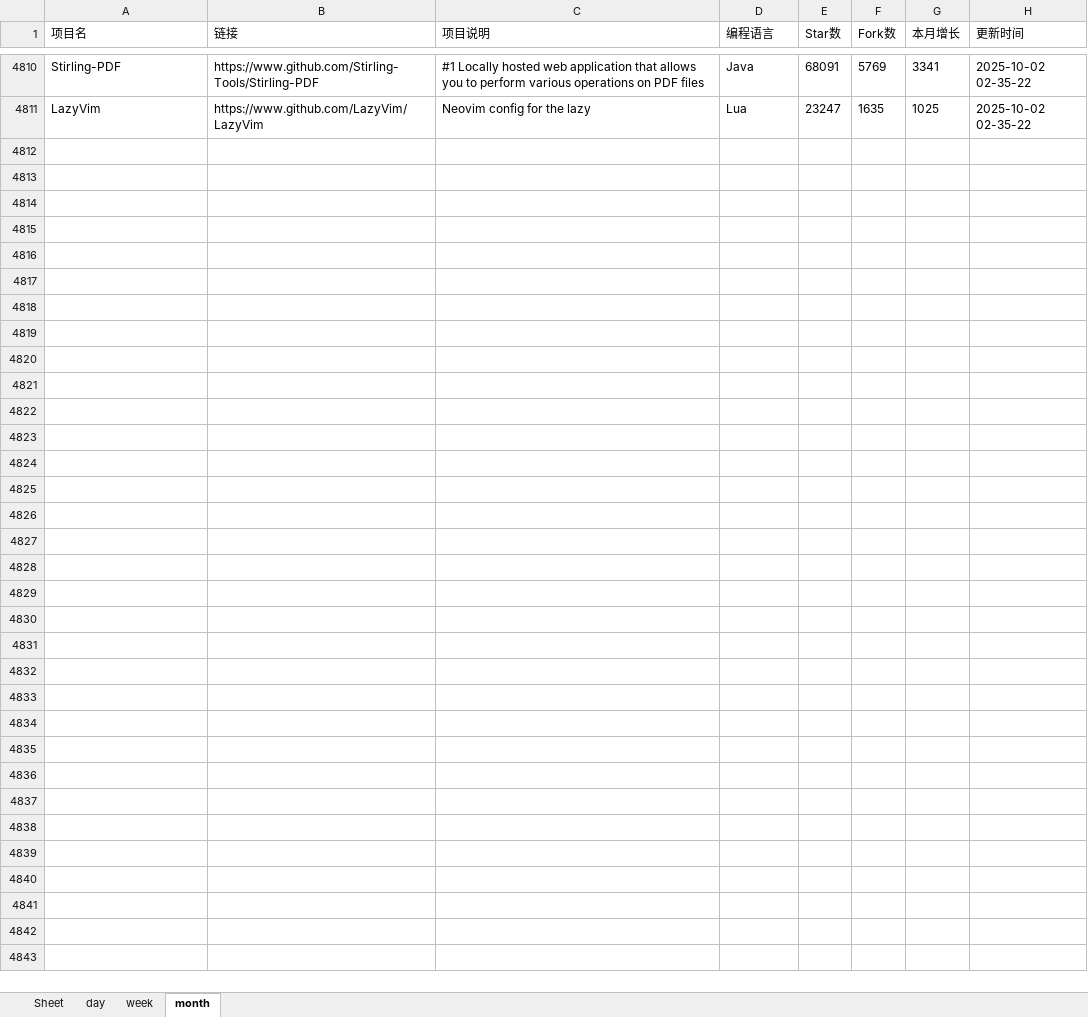
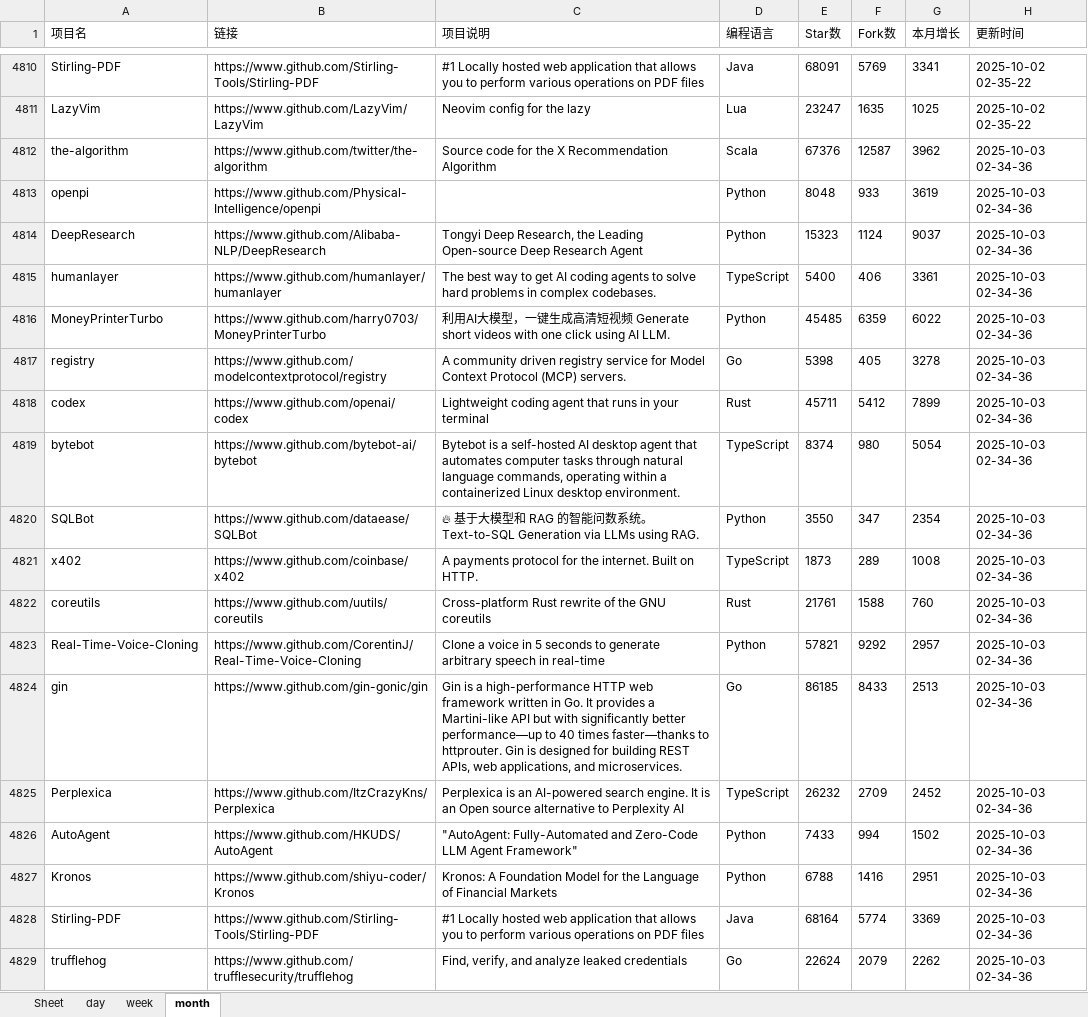
Before and after one commit to WHG555/github-today-repositories, an Excel workbook: github.xlsx, sheet month, drawn as a sheet; only a part is shown, gaps mark what is left out; values as stored, in another font and other column widths than the file's, no borders; the diff names each change by its address in the sheet, - before the commit and + after, or states it on an @@ line.

```diff
--- a/github.xlsx (sheet month)
+++ b/github.xlsx (sheet month)
+row 4812: the-algorithm | https://www.github.com/twitter/the-algorithm | Source code for the X Recommendation Algorithm | Scala | 67376 | 12587 | 3962 | 2025-10-03 02-34-36
+row 4813: openpi | https://www.github.com/Physical-Intelligence/openpi |  | Python | 8048 | 933 | 3619 | 2025-10-03 02-34-36
+row 4814: DeepResearch | https://www.github.com/Alibaba-NLP/DeepResearch | Tongyi Deep Research, the Leading Open-source Deep Research Agent | Python | 15323 | 1124 | 9037 | 2025-10-03 02-34-36
+row 4815: humanlayer | https://www.github.com/humanlayer/humanlayer | The best way to get AI coding agents to solve hard problems in complex codebases. | TypeScript | 5400 | 406 | 3361 | 2025-10-03 02-34-36
+row 4816: MoneyPrinterTurbo | https://www.github.com/harry0703/MoneyPrinterTurbo | 利用AI大模型，一键生成高清短视频 Generate short videos with one click using AI LLM. | Python | 45485 | 6359 | 6022 | 2025-10-03 02-34-36
+row 4817: registry | https://www.github.com/modelcontextprotocol/registry | A community driven registry service for Model Context Protocol (MCP) servers. | Go | 5398 | 405 | 3278 | 2025-10-03 02-34-36
+row 4818: codex | https://www.github.com/openai/codex | Lightweight coding agent that runs in your terminal | Rust | 45711 | 5412 | 7899 | 2025-10-03 02-34-36
+row 4819: bytebot | https://www.github.com/bytebot-ai/bytebot | Bytebot is a self-hosted AI desktop agent that automates computer tasks through natural language commands, operating within a containerized Linux desktop environment. | TypeScript | 8374 | 980 | 5054 | 2025-10-03 02-34-36
+row 4820: SQLBot | https://www.github.com/dataease/SQLBot | 🔥 基于大模型和 RAG 的智能问数系统。Text-to-SQL Generation via LLMs using RAG. | Python | 3550 | 347 | 2354 | 2025-10-03 02-34-36
+row 4821: x402 | https://www.github.com/coinbase/x402 | A payments protocol for the internet. Built on HTTP. | TypeScript | 1873 | 289 | 1008 | 2025-10-03 02-34-36
+row 4822: coreutils | https://www.github.com/uutils/coreutils | Cross-platform Rust rewrite of the GNU coreutils | Rust | 21761 | 1588 | 760 | 2025-10-03 02-34-36
+row 4823: Real-Time-Voice-Cloning | https://www.github.com/CorentinJ/Real-Time-Voice-Cloning | Clone a voice in 5 seconds to generate arbitrary speech in real-time | Python | 57821 | 9292 | 2957 | 2025-10-03 02-34-36
+row 4824: gin | https://www.github.com/gin-gonic/gin | Gin is a high-performance HTTP web framework written in Go. It provides a Martini-like API but with significantly better performance—up to 40 times faster—thanks to httprouter. Gin is designed for building REST APIs, web applications, and microservices. | Go | 86185 | 8433 | 2513 | 2025-10-03 02-34-36
+row 4825: Perplexica | https://www.github.com/ItzCrazyKns/Perplexica | Perplexica is an AI-powered search engine. It is an Open source alternative to Perplexity AI | TypeScript | 26232 | 2709 | 2452 | 2025-10-03 02-34-36
+row 4826: AutoAgent | https://www.github.com/HKUDS/AutoAgent | "AutoAgent: Fully-Automated and Zero-Code LLM Agent Framework" | Python | 7433 | 994 | 1502 | 2025-10-03 02-34-36
+row 4827: Kronos | https://www.github.com/shiyu-coder/Kronos | Kronos: A Foundation Model for the Language of Financial Markets | Python | 6788 | 1416 | 2951 | 2025-10-03 02-34-36
+row 4828: Stirling-PDF | https://www.github.com/Stirling-Tools/Stirling-PDF | #1 Locally hosted web application that allows you to perform various operations on PDF files | Java | 68164 | 5774 | 3369 | 2025-10-03 02-34-36
+row 4829: trufflehog | https://www.github.com/trufflesecurity/trufflehog | Find, verify, and analyze leaked credentials | Go | 22624 | 2079 | 2262 | 2025-10-03 02-34-36
```
Also changed, not shown: sheet day, sheet week.
